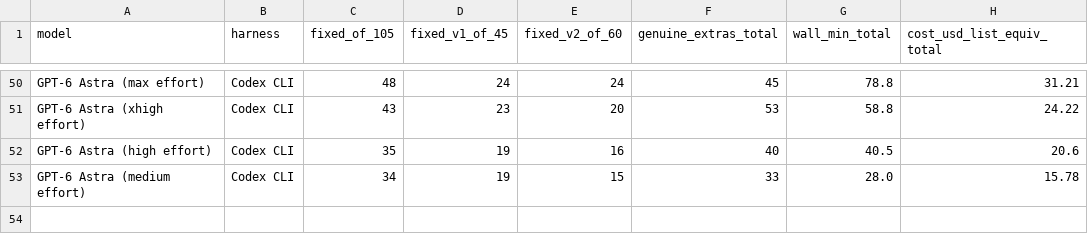
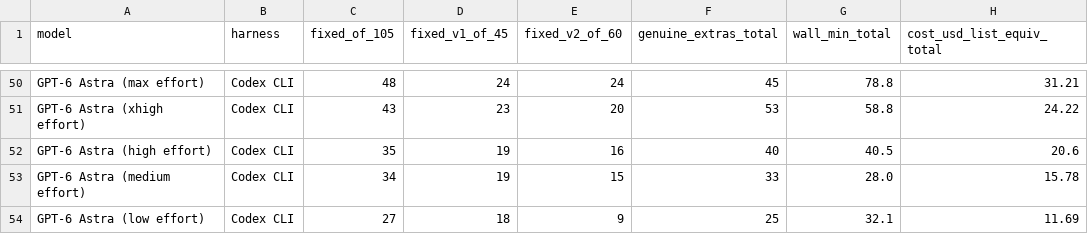
Before and after one commit to phuryn/bug-hunt-bench, a CSV file: results/combined-scoreboard.csv, drawn as a sheet; only a part is shown, gaps mark what is left out; the diff names each change by its address in the sheet, - before the commit and + after, or states it on an @@ line.

```diff
--- a/results/combined-scoreboard.csv
+++ b/results/combined-scoreboard.csv
+row 54: GPT-6 Astra (low effort) | Codex CLI | 27 | 18 | 9 | 25 | 32.1 | 11.69
```
Also changed, not shown: results/coverage.csv, results/repo1-metrics.csv, 9 other files.
